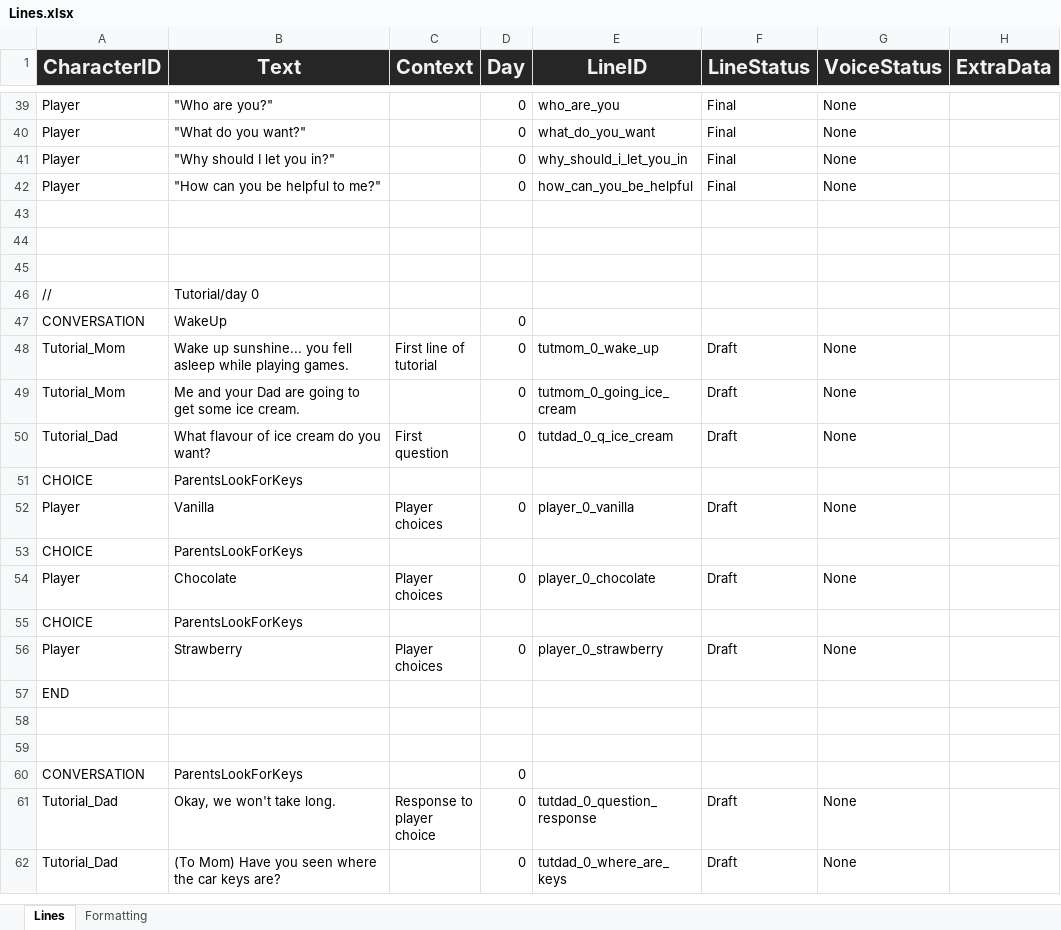
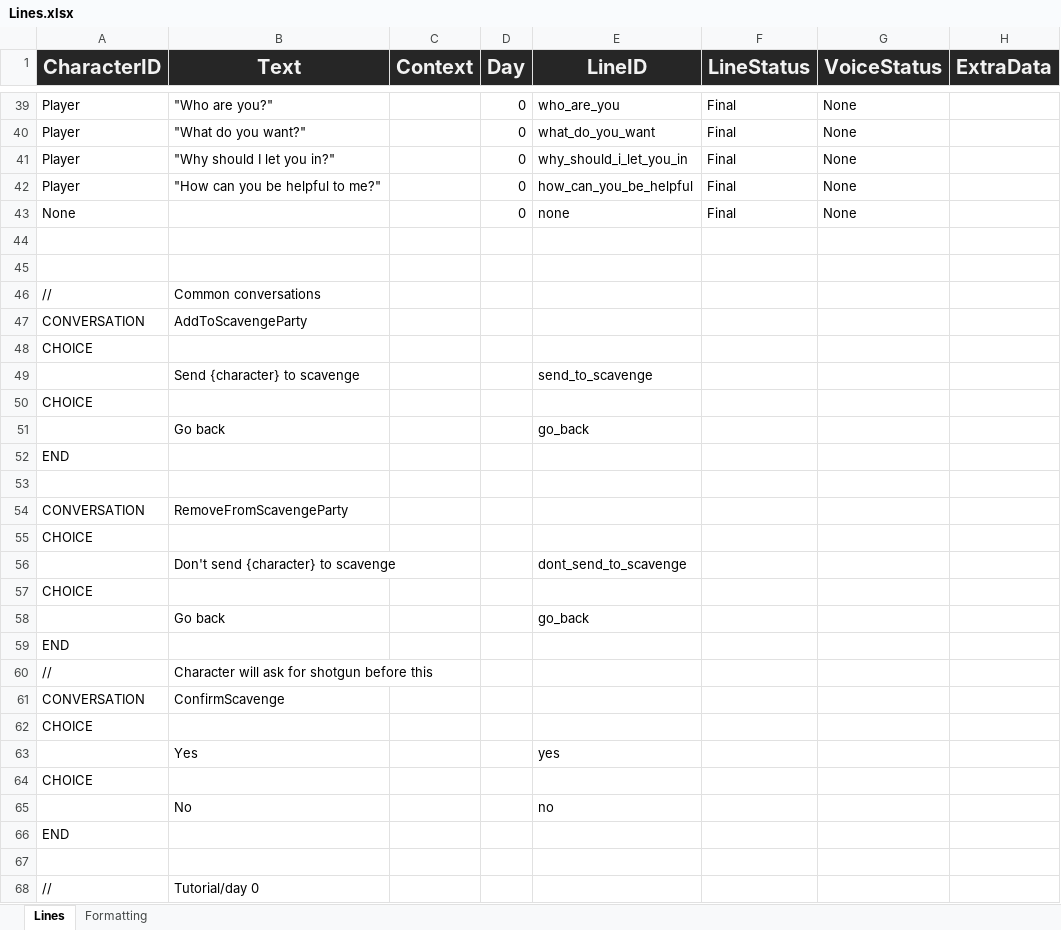
Before and after one commit to Tobogganeer/BeyondTheDoor, an Excel workbook: Lines.xlsx, sheet Lines, drawn as a sheet; only a part is shown, gaps mark what is left out; the shorter side is filled out with more unchanged rows; values as stored, in another font and other column widths than the file's, no borders; conditional formats not drawn; the diff covers the shown part only; the diff names each change by its address in the sheet, - before the commit and + after, or states it on an @@ line.

Commit message:
Set up some commonly used lines

```diff
--- a/Lines.xlsx (sheet Lines)
+++ b/Lines.xlsx (sheet Lines)
+row 43: None |  |  | 0 | none | Final | None
+row 46: // | Common conversations
+row 47: CONVERSATION | AddToScavengeParty
+row 48: CHOICE
+row 49:  | Send {character} to scavenge |  |  | send_to_scavenge
+row 50: CHOICE
+row 51:  | Go back |  |  | go_back
+row 52: END
+row 53: (empty)
+row 54: CONVERSATION | RemoveFromScavengeParty
+row 55: CHOICE
+row 56:  | Don't send {character} to scavenge |  |  | dont_send_to_scavenge
+row 57: CHOICE
+row 58:  | Go back |  |  | go_back
+row 59: END
+row 60: // | Character will ask for shotgun before this
+row 61: CONVERSATION | ConfirmScavenge
+row 62: CHOICE
+row 63:  | Yes |  |  | yes
+row 64: CHOICE
+row 65:  | No |  |  | no
+row 66: END
```
Also changed, not shown: 22 removed rows and 2 edited cells elsewhere in this sheet.
